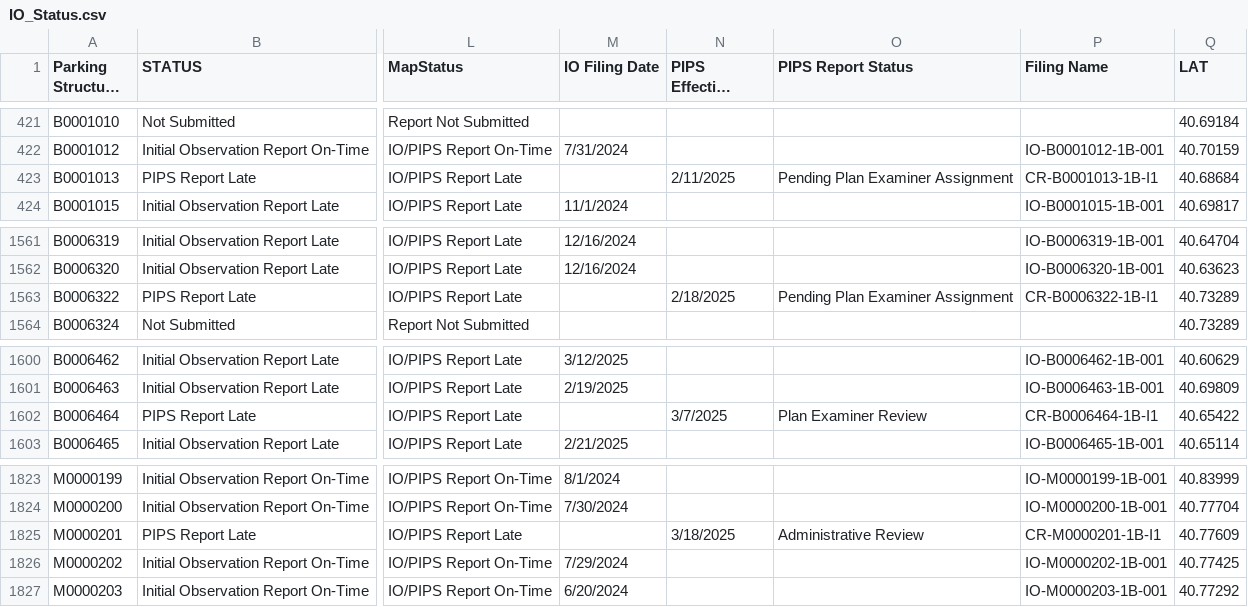
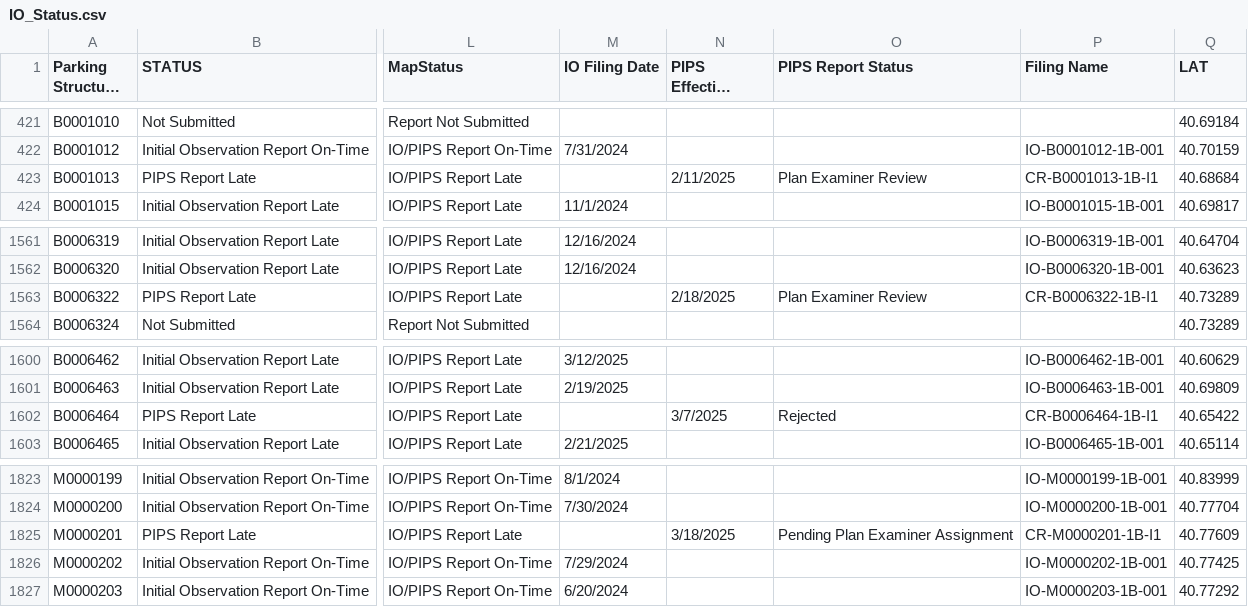
Before and after one commit to NYCDOB/ParkingStructures_InitialObservationReports, a CSV file: data/IO_Status.csv, drawn as a sheet; only a part is shown, gaps mark what is left out; long unchanged cells end in …; the diff covers the shown part only; the diff names each change by its address in the sheet, - before the commit and + after, or states it on an @@ line.

```diff
--- a/data/IO_Status.csv
+++ b/data/IO_Status.csv
-O423 (PIPS Report Status): Pending Plan Examiner Assignment
+O423 (PIPS Report Status): Plan Examiner Review
-O1563 (PIPS Report Status): Pending Plan Examiner Assignment
+O1563 (PIPS Report Status): Plan Examiner Review
-O1602 (PIPS Report Status): Plan Examiner Review
+O1602 (PIPS Report Status): Rejected
-O1825 (PIPS Report Status): Administrative Review
+O1825 (PIPS Report Status): Pending Plan Examiner Assignment
```
Also changed, not shown: 15 edited cells elsewhere in this file.
